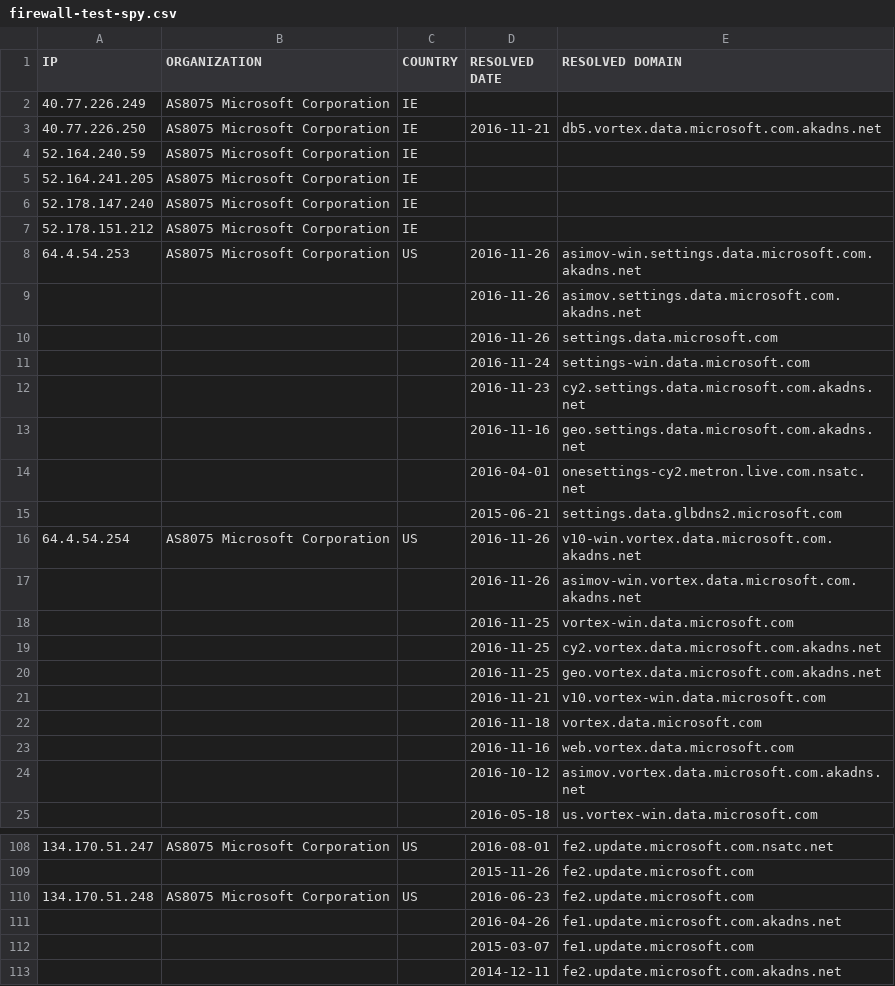
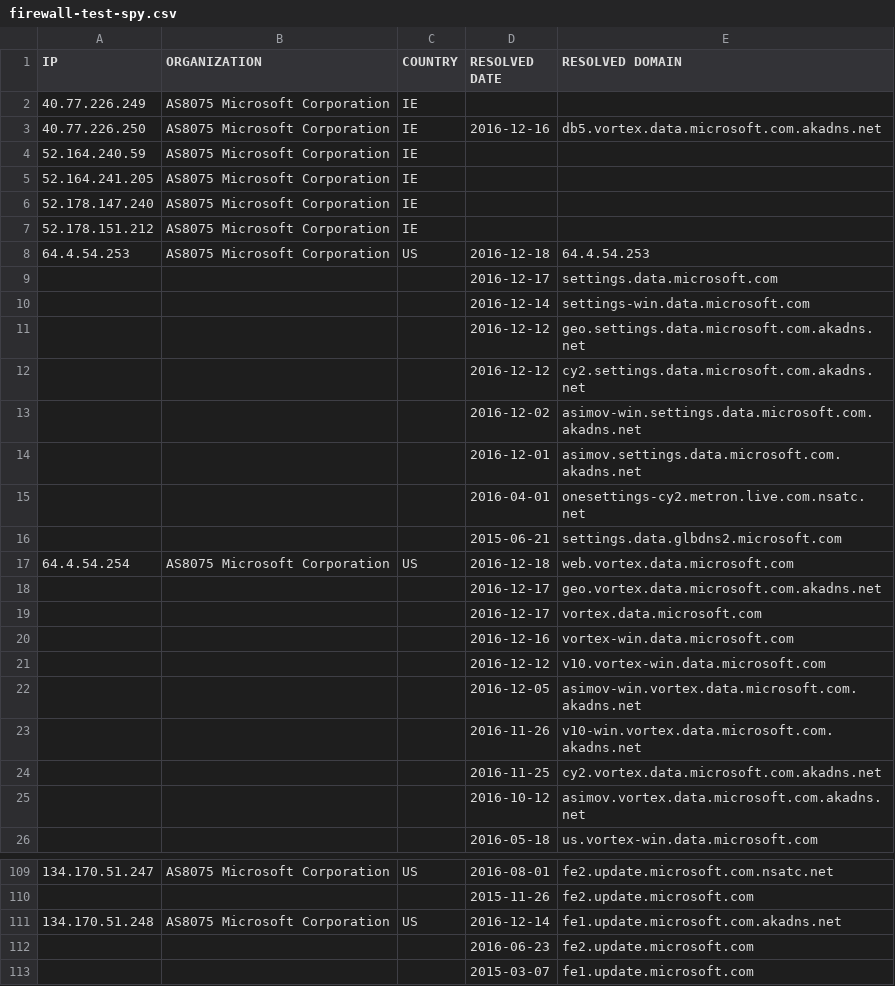
Before and after one commit to xxoolm/WindowsSpyBlocker, a CSV file: logs/win7/firewall-test-spy.csv, drawn as a sheet; only a part is shown, gaps mark what is left out; the shorter side is filled out with more unchanged rows; the diff covers the shown part only.

```diff
--- a/logs/win7/firewall-test-spy.csv
+++ b/logs/win7/firewall-test-spy.csv
@@ -2,3 +2,3 @@ IP,ORGANIZATION,COUNTRY,RESOLVED DATE,RESOLVED DOMAIN
 40.77.226.249,AS8075 Microsoft Corporation,IE,,
-40.77.226.250,AS8075 Microsoft Corporation,IE,2016-11-21,db5.vortex.data.microsoft.com.akadns.net
+40.77.226.250,AS8075 Microsoft Corporation,IE,2016-12-16,db5.vortex.data.microsoft.com.akadns.net
 52.164.240.59,AS8075 Microsoft Corporation,IE,,
@@ -7,18 +7,19 @@ IP,ORGANIZATION,COUNTRY,RESOLVED DATE,RESOLVED DOMAIN
 52.178.151.212,AS8075 Microsoft Corporation,IE,,
-64.4.54.253,AS8075 Microsoft Corporation,US,2016-11-26,asimov-win.settings.data.microsoft.com.akadns.net
-,,,2016-11-26,asimov.settings.data.microsoft.com.akadns.net
-,,,2016-11-26,settings.data.microsoft.com
-,,,2016-11-24,settings-win.data.microsoft.com
-,,,2016-11-23,cy2.settings.data.microsoft.com.akadns.net
-,,,2016-11-16,geo.settings.data.microsoft.com.akadns.net
+64.4.54.253,AS8075 Microsoft Corporation,US,2016-12-18,64.4.54.253
+,,,2016-12-17,settings.data.microsoft.com
+,,,2016-12-14,settings-win.data.microsoft.com
+,,,2016-12-12,geo.settings.data.microsoft.com.akadns.net
+,,,2016-12-12,cy2.settings.data.microsoft.com.akadns.net
+,,,2016-12-02,asimov-win.settings.data.microsoft.com.akadns.net
+,,,2016-12-01,asimov.settings.data.microsoft.com.akadns.net
 ,,,2016-04-01,onesettings-cy2.metron.live.com.nsatc.net
 ,,,2015-06-21,settings.data.glbdns2.microsoft.com
-64.4.54.254,AS8075 Microsoft Corporation,US,2016-11-26,v10-win.vortex.data.microsoft.com.akadns.net
-,,,2016-11-26,asimov-win.vortex.data.microsoft.com.akadns.net
-,,,2016-11-25,vortex-win.data.microsoft.com
+64.4.54.254,AS8075 Microsoft Corporation,US,2016-12-18,web.vortex.data.microsoft.com
+,,,2016-12-17,geo.vortex.data.microsoft.com.akadns.net
+,,,2016-12-17,vortex.data.microsoft.com
+,,,2016-12-16,vortex-win.data.microsoft.com
+,,,2016-12-12,v10.vortex-win.data.microsoft.com
+,,,2016-12-05,asimov-win.vortex.data.microsoft.com.akadns.net
+,,,2016-11-26,v10-win.vortex.data.microsoft.com.akadns.net
 ,,,2016-11-25,cy2.vortex.data.microsoft.com.akadns.net
-,,,2016-11-25,geo.vortex.data.microsoft.com.akadns.net
-,,,2016-11-21,v10.vortex-win.data.microsoft.com
-,,,2016-11-18,vortex.data.microsoft.com
-,,,2016-11-16,web.vortex.data.microsoft.com
 ,,,2016-10-12,asimov.vortex.data.microsoft.com.akadns.net
@@ -109,4 +110,4 @@ IP,ORGANIZATION,COUNTRY,RESOLVED DATE,RESOLVED DOMAIN
 ,,,2015-11-26,fe2.update.microsoft.com
-134.170.51.248,AS8075 Microsoft Corporation,US,2016-06-23,fe2.update.microsoft.com
-,,,2016-04-26,fe1.update.microsoft.com.akadns.net
+134.170.51.248,AS8075 Microsoft Corporation,US,2016-12-14,fe1.update.microsoft.com.akadns.net
+,,,2016-06-23,fe2.update.microsoft.com
 ,,,2015-03-07,fe1.update.microsoft.com
```
Also changed, not shown: 1 added row, 1 removed row and 10 edited cells elsewhere in this file, logs/win7/proxifier-hosts-count.csv, logs/win7/proxifier-unique.csv, 5 other files.
